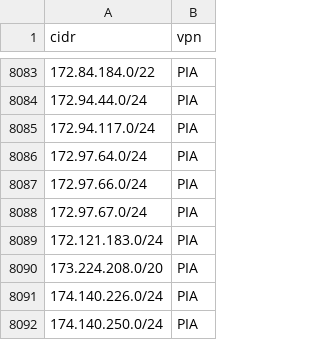
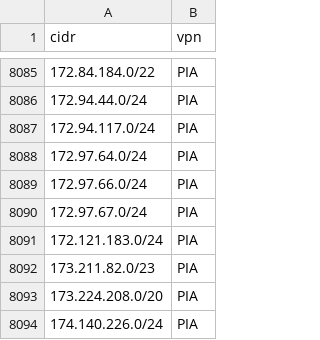
Before and after one commit to millshre5/vpnips, a CSV file: vpn_ip_provider_list.csv, drawn as a sheet; only a part is shown, gaps mark what is left out; the shorter side is filled out with more unchanged rows; the diff covers the shown part only.

```diff
--- a/vpn_ip_provider_list.csv
+++ b/vpn_ip_provider_list.csv
@@ -8089,2 +8091,3 @@ cidr,vpn
 172.121.183.0/24,PIA
+173.211.82.0/23,PIA
 173.224.208.0/20,PIA
```
Also changed, not shown: 5 added rows and 3 removed rows elsewhere in this file.
